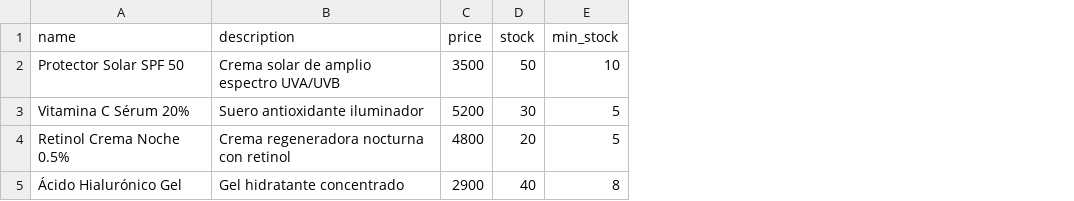
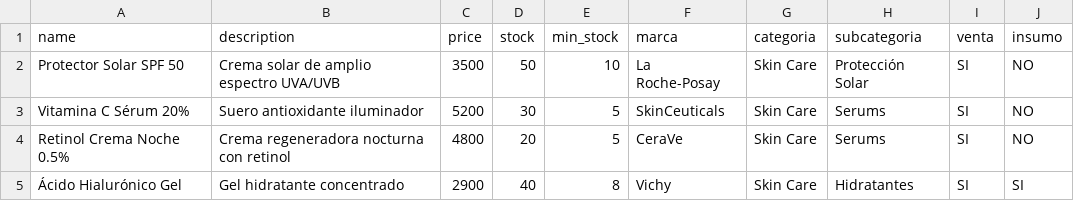
Before and after one commit to nacho1706/dermamed_front, a CSV file: public/templates/products_template.csv, drawn as a sheet; the diff names each change by its address in the sheet, - before the commit and + after, or states it on an @@ line.

Commit message:
"feat(web): nueva UI de inventario con filtros por URL y drawer lateral" -m "Implementación de ProductFiltersDrawer. Agregadas columnas de Categoría, Marca y badges de tipo en la tabla. El estado de los filtros ahora se sincroniza con los searchParams de la URL."

```diff
--- a/public/templates/products_template.csv
+++ b/public/templates/products_template.csv
+column F (marca), rows 2-5: La Roche-Posay | SkinCeuticals | CeraVe | Vichy
+column G (categoria), rows 2-5: all Skin Care
+column H (subcategoria), rows 2-5: Protección Solar | Serums | Serums | Hidratantes
+column I (venta), rows 2-5: all SI
+column J (insumo), rows 2-5: NO | NO | NO | SI
```
Also changed, not shown: 6 other files.
